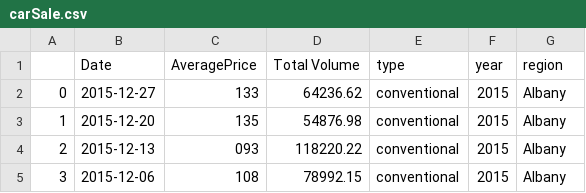
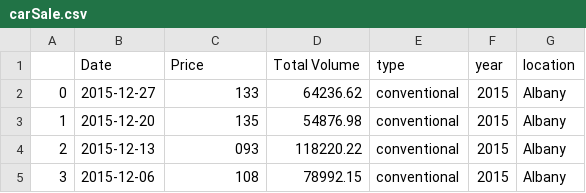
Before and after one commit to Kurlyker/isad, a CSV file: carSale.csv, drawn as a sheet; only a part is shown.

Commit message:
Update carSale.csv

```diff
--- a/carSale.csv
+++ b/carSale.csv
@@ -1,2 +1,2 @@
-,Date,AveragePrice,Total Volume,type,year,region
+,Date,Price,Total Volume,type,year,location
 0,2015-12-27,133,64236.62,conventional,2015,Albany
```
